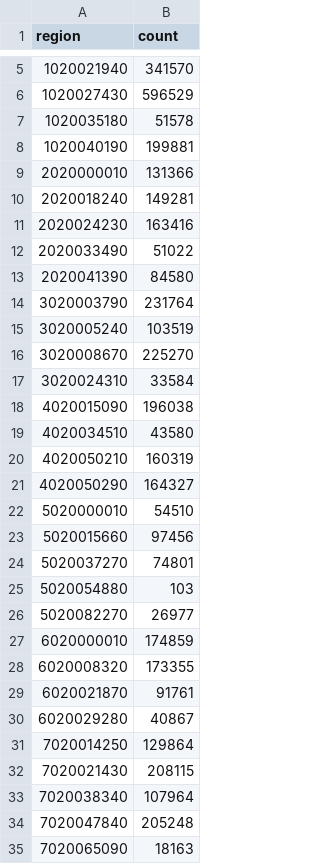
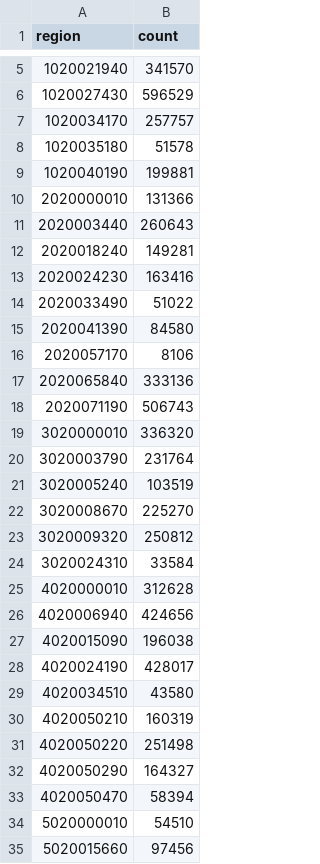
Before and after one commit to geoglows/tdxhydro-postprocessing, a CSV file: network_data/stream_counts.csv, drawn as a sheet; only a part is shown, gaps mark what is left out; the shorter side is filled out with more unchanged rows; the diff covers the shown part only; the diff names each change by its address in the sheet, - before the commit and + after, or states it on an @@ line.

Commit message:
merge stream counts when counting

```diff
--- a/network_data/stream_counts.csv
+++ b/network_data/stream_counts.csv
+row 7: 1020034170 | 257757
+row 11: 2020003440 | 260643
+row 16: 2020057170 | 8106
+row 17: 2020065840 | 333136
+row 18: 2020071190 | 506743
+row 19: 3020000010 | 336320
+row 23: 3020009320 | 250812
+row 25: 4020000010 | 312628
+row 26: 4020006940 | 424656
+row 28: 4020024190 | 428017
+row 31: 4020050220 | 251498
+row 33: 4020050470 | 58394
```
Also changed, not shown: 8 added rows elsewhere in this file, 1 other file.
